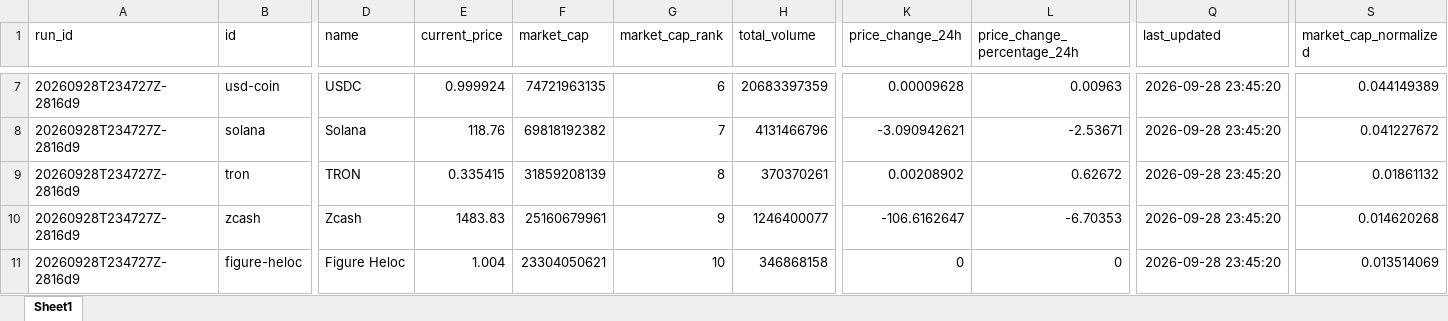
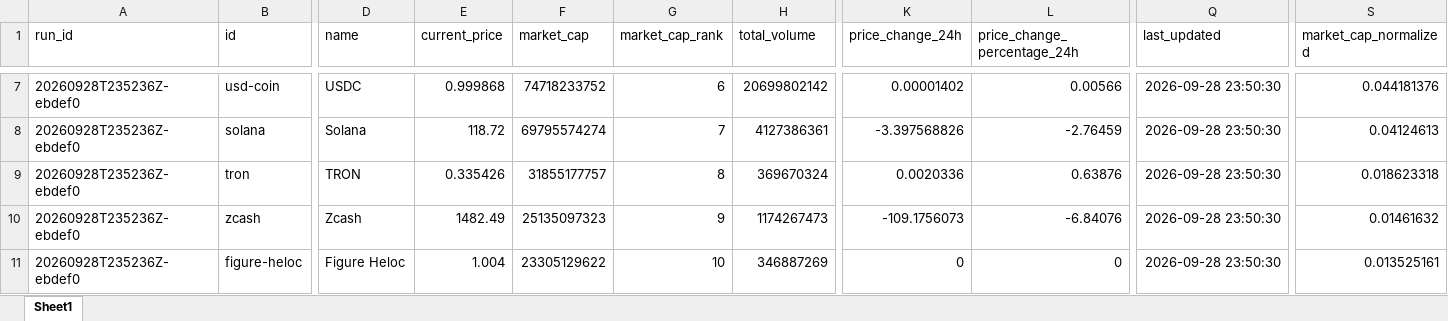
Before and after one commit to JonathanAgamez25/Ingesta_Api, an Excel workbook: src/xlsx/enriched_data.xlsx, sheet Sheet1, drawn as a sheet; only a part is shown, gaps mark what is left out; values as stored, in another font and other column widths than the file's, no borders; the diff covers the shown part only; the diff names each change by its address in the sheet, - before the commit and + after, or states it on an @@ line.

```diff
--- a/src/xlsx/enriched_data.xlsx (sheet Sheet1)
+++ b/src/xlsx/enriched_data.xlsx (sheet Sheet1)
-A7:A11 (run_id): 20260928T234727Z-2816d9
+A7:A11 (run_id): 20260928T235236Z-ebdef0
-E7 (current_price): 0.999924
+E7 (current_price): 0.999868
-F7 (market_cap): 74721963135
+F7 (market_cap): 74718233752
-H7 (total_volume): 20683397359
+H7 (total_volume): 20699802142
-K7 (price_change_24h): 0.00009628
+K7 (price_change_24h): 0.00001402
-L7 (price_change_percentage_24h): 0.00963
+L7 (price_change_percentage_24h): 0.00566
-Q7:Q11 (last_updated): 2026-09-28 23:45:20
+Q7:Q11 (last_updated): 2026-09-28 23:50:30
-S7 (market_cap_normalized): 0.044149389
+S7 (market_cap_normalized): 0.044181376
-E8 (current_price): 118.76
+E8 (current_price): 118.72
-F8 (market_cap): 69818192382
+F8 (market_cap): 69795574274
-H8 (total_volume): 4131466796
+H8 (total_volume): 4127386361
-K8 (price_change_24h): -3.090942621
+K8 (price_change_24h): -3.397568826
-L8 (price_change_percentage_24h): -2.53671
+L8 (price_change_percentage_24h): -2.76459
-S8 (market_cap_normalized): 0.041227672
+S8 (market_cap_normalized): 0.04124613
-E9 (current_price): 0.335415
+E9 (current_price): 0.335426
-F9 (market_cap): 31859208139
+F9 (market_cap): 31855177757
-H9 (total_volume): 370370261
+H9 (total_volume): 369670324
-K9 (price_change_24h): 0.00208902
+K9 (price_change_24h): 0.0020336
-L9 (price_change_percentage_24h): 0.62672
+L9 (price_change_percentage_24h): 0.63876
-S9 (market_cap_normalized): 0.01861132
+S9 (market_cap_normalized): 0.018623318
-E10 (current_price): 1483.83
+E10 (current_price): 1482.49
-F10 (market_cap): 25160679961
+F10 (market_cap): 25135097323
-H10 (total_volume): 1246400077
+H10 (total_volume): 1174267473
-K10 (price_change_24h): -106.6162647
+K10 (price_change_24h): -109.1756073
-L10 (price_change_percentage_24h): -6.70353
+L10 (price_change_percentage_24h): -6.84076
-S10 (market_cap_normalized): 0.014620268
+S10 (market_cap_normalized): 0.01461632
-F11 (market_cap): 23304050621
+F11 (market_cap): 23305129622
-H11 (total_volume): 346868158
+H11 (total_volume): 346887269
-S11 (market_cap_normalized): 0.013514069
+S11 (market_cap_normalized): 0.013525161
```
Also changed, not shown: 1 added row, 1 removed row and 711 edited cells elsewhere in this sheet, src/xlsx/cleaned_data.xlsx, src/xlsx/ingestion.xlsx, 4 other files.
